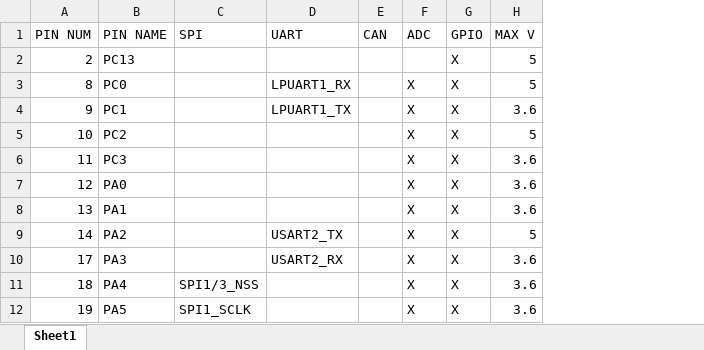
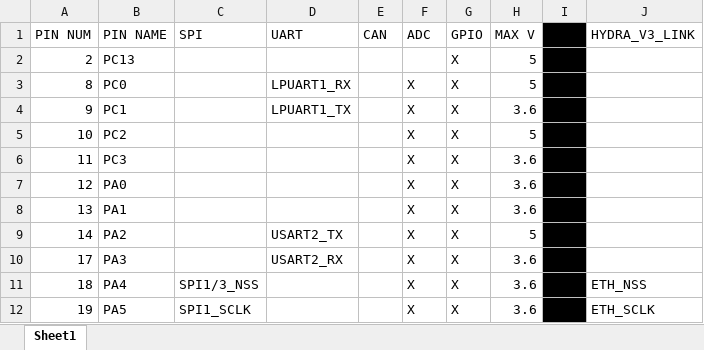
Before and after one commit to Serpopovici163/HYDRA_HARDWARE, an Excel workbook: HYDRA_V4_LINK/STM32G473RET6_PINOUT.xlsx, sheet Sheet1, drawn as a sheet; only a part is shown; values as stored, in another font and other column widths than the file's, no borders; the diff names each change by its address in the sheet, - before the commit and + after, or states it on an @@ line.

Commit message:
halfway thru working on link layout

```diff
--- a/HYDRA_V4_LINK/STM32G473RET6_PINOUT.xlsx (sheet Sheet1)
+++ b/HYDRA_V4_LINK/STM32G473RET6_PINOUT.xlsx (sheet Sheet1)
+column I, empty
+column J (HYDRA_V3_LINK), rows 11-12: ETH_NSS | ETH_SCLK
```
Also changed, not shown: 38 other files.
